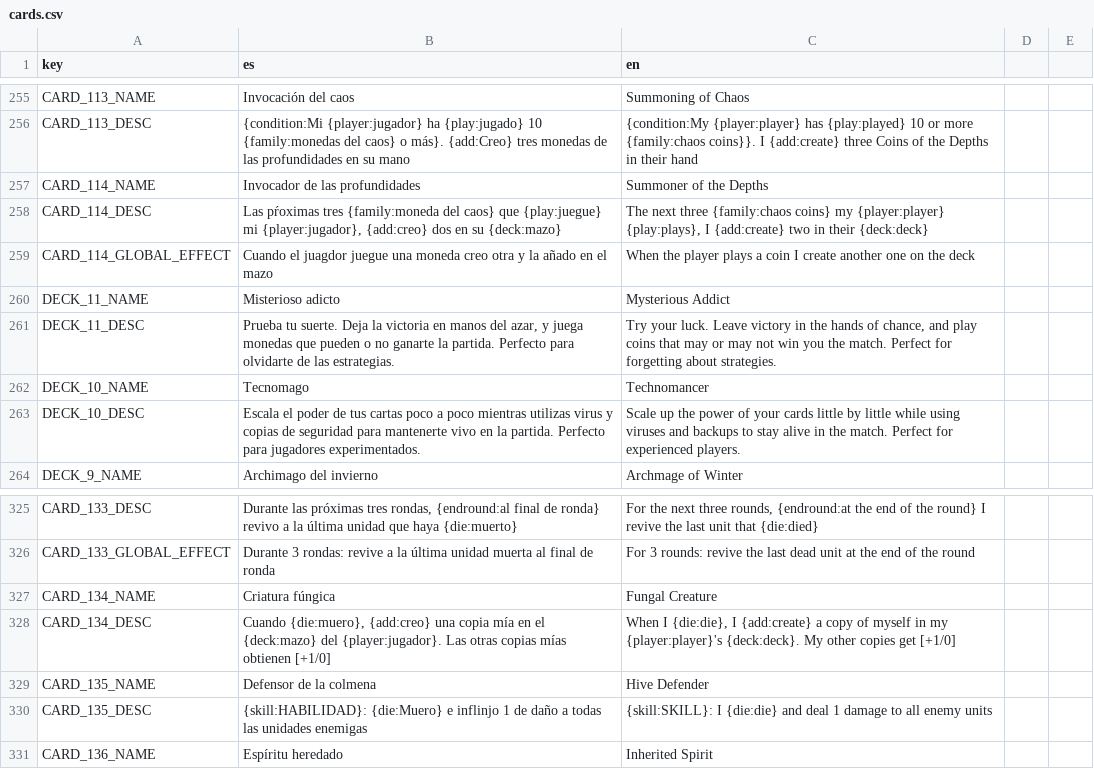
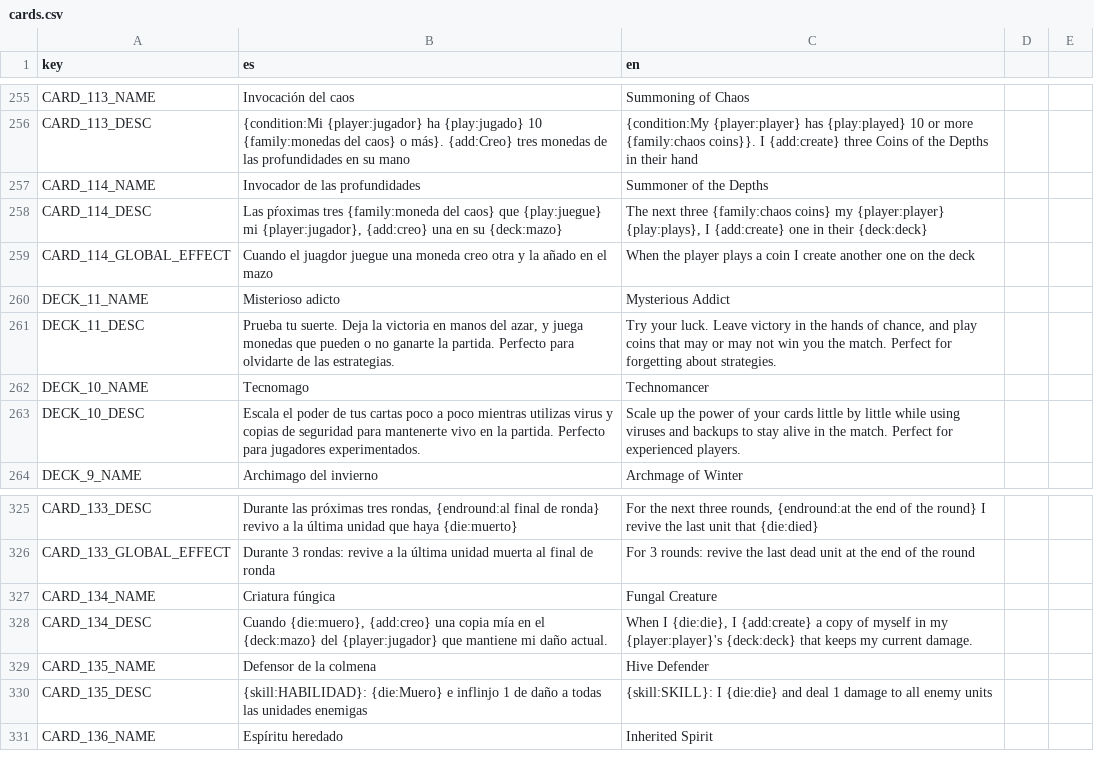
Before and after one commit to Grojman/WizardWarServer, a CSV file: WizardWarServer/Data/Translations/cards.csv, drawn as a sheet; only a part is shown, gaps mark what is left out; the diff covers the shown part only.

```diff
--- a/WizardWarServer/Data/Translations/cards.csv
+++ b/WizardWarServer/Data/Translations/cards.csv
@@ -257,3 +257,3 @@ CARD_113_DESC,{condition:Mi {player:jugador} ha {play:jugado} 10 {family:monedas
 CARD_114_NAME,Invocador de las profundidades,Summoner of the Depths
-CARD_114_DESC,"Las pŕoximas tres {family:moneda del caos} que {play:juegue} mi {player:jugador}, {add:creo} dos en su {deck:mazo}","The next three {family:chaos coins} my {player:player} {play:plays}, I {add:create} two in their {deck:deck}"
+CARD_114_DESC,"Las pŕoximas tres {family:moneda del caos} que {play:juegue} mi {player:jugador}, {add:creo} una en su {deck:mazo}","The next three {family:chaos coins} my {player:player} {play:plays}, I {add:create} one in their {deck:deck}"
 CARD_114_GLOBAL_EFFECT,Cuando el juagdor juegue una moneda creo otra y la añado en el mazo,When the player plays a coin I create another one on the deck
@@ -327,3 +327,3 @@ CARD_133_GLOBAL_EFFECT,Durante 3 rondas: revive a la última unidad muerta al fi
 CARD_134_NAME,Criatura fúngica,Fungal Creature
-CARD_134_DESC,"Cuando {die:muero}, {add:creo} una copia mía en el {deck:mazo} del {player:jugador}. Las otras copias mías obtienen [+1/0]","When I {die:die}, I {add:create} a copy of myself in my {player:player}'s {deck:deck}. My other copies get [+1/0]"
+CARD_134_DESC,"Cuando {die:muero}, {add:creo} una copia mía en el {deck:mazo} del {player:jugador} que mantiene mi daño actual.","When I {die:die}, I {add:create} a copy of myself in my {player:player}'s {deck:deck} that keeps my current damage."
 CARD_135_NAME,Defensor de la colmena,Hive Defender
```
Also changed, not shown: 18 edited cells elsewhere in this file, 7 other files.
